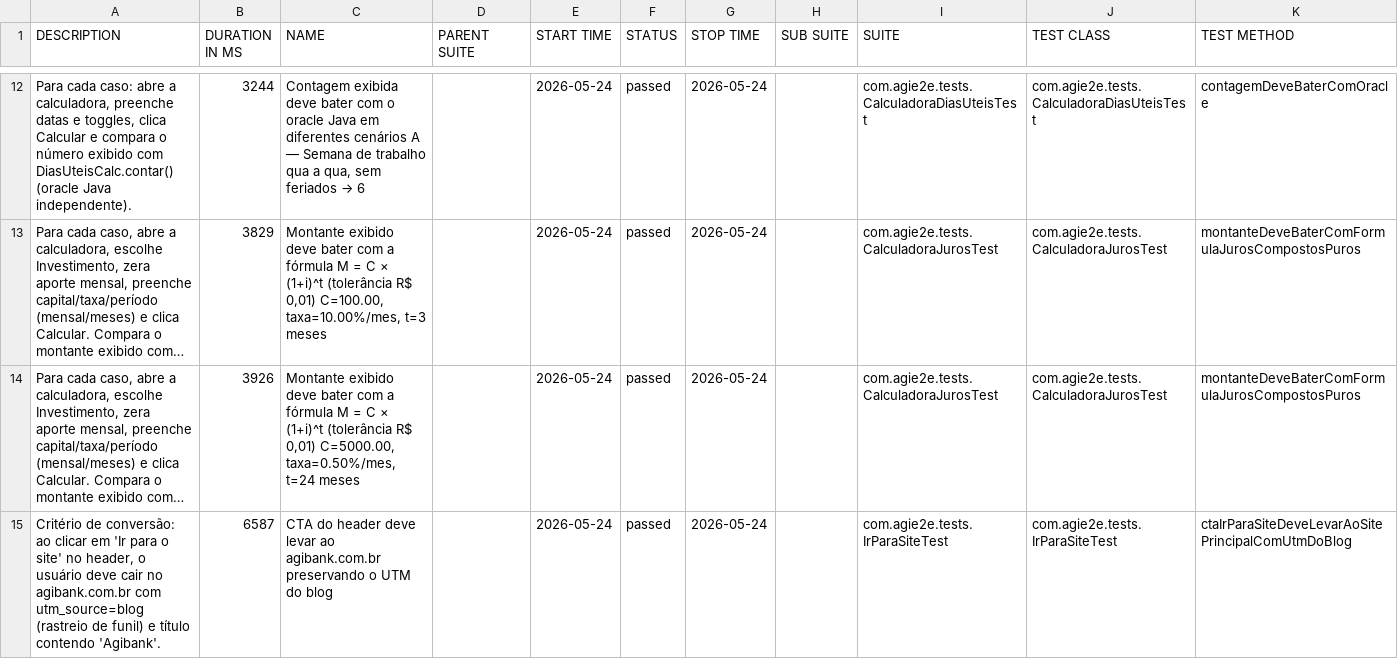
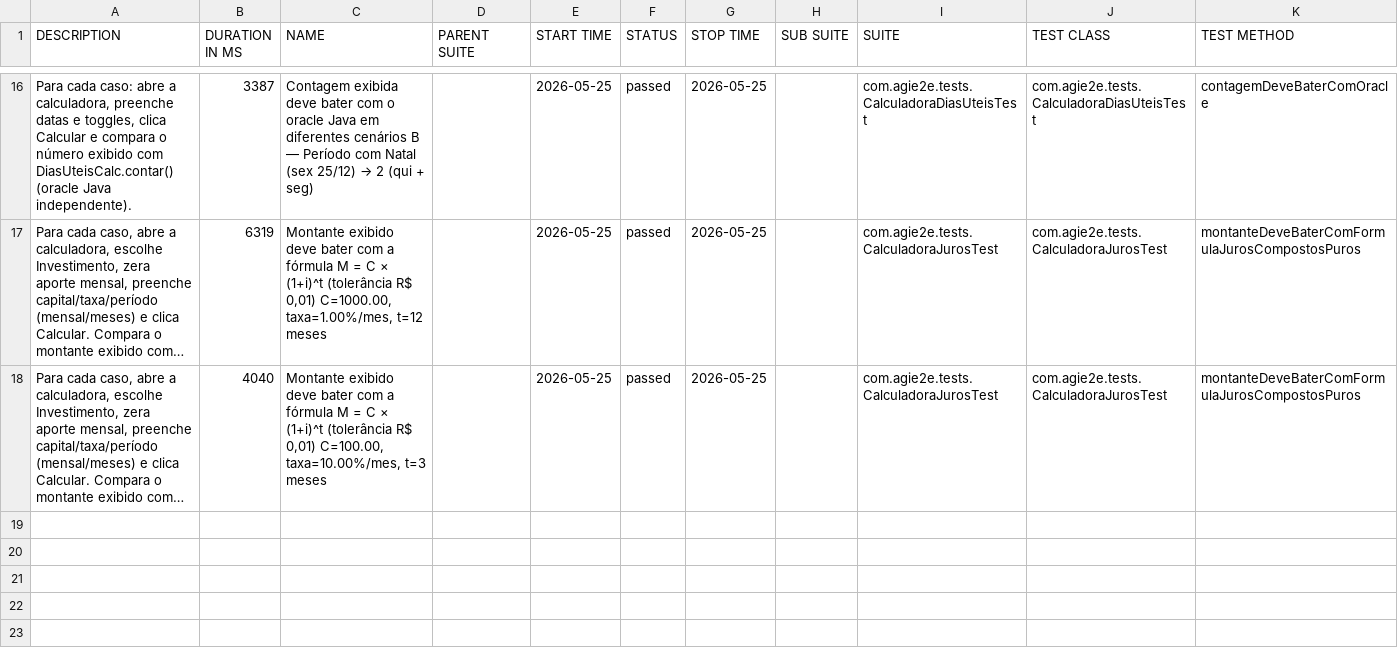
Before and after one commit to silasmarques/agi-e2e, a CSV file: data/suites.csv, drawn as a sheet; only a part is shown, gaps mark what is left out; long unchanged cells end in …; removed rows and columns are numbered as before the commit, all else as after; the diff covers the shown part only; the diff names each change by its address in the sheet, - before the commit and + after, or states it on an @@ line.

```diff
--- a/data/suites.csv
+++ b/data/suites.csv
-B16 (DURATION IN MS): 3244
+B16 (DURATION IN MS): 3387
@@ C16 (NAME): …diferentes cenários A — Semana de trabalho qua a qua, sem feriados → 6 → …diferentes cenários B — Período com Natal (sex 25/12) → 2 (qui + seg) @@
-E16:E18 (START TIME): 2026-05-24
+E16:E18 (START TIME): 2026-05-25
-G16:G18 (STOP TIME): 2026-05-24
+G16:G18 (STOP TIME): 2026-05-25
-B17 (DURATION IN MS): 3829
+B17 (DURATION IN MS): 6319
-C17 (NAME): …R$ 0,01) C=100.00, taxa=10.00%/mes, t=3 meses
+C17 (NAME): …R$ 0,01) C=1000.00, taxa=1.00%/mes, t=12 meses
-B18 (DURATION IN MS): 3926
+B18 (DURATION IN MS): 4040
-C18 (NAME): …R$ 0,01) C=5000.00, taxa=0.50%/mes, t=24 meses
+C18 (NAME): …R$ 0,01) C=100.00, taxa=10.00%/mes, t=3 meses
-row 15: Critério de conversão: ao clicar em 'Ir para o site' no header, o usuário deve cair no agibank.com.br com utm_source=blog (rastreio de funil) e título contendo 'Agibank'. | 6587 | CTA do header deve levar ao agibank.com.br preservando o UTM do blog |  | 2026-05-24 | passed | 2026-05-24 |  | com.agie2e.tests.IrParaSiteTest | com.agie2e.tests.IrParaSiteTest | ctaIrParaSiteDeveLevarAoSitePrincipalComUtmDoBlog
```
Also changed, not shown: 7 added rows, 6 removed rows and 27 edited cells elsewhere in this file, data/behaviors.csv, 48 other files.
